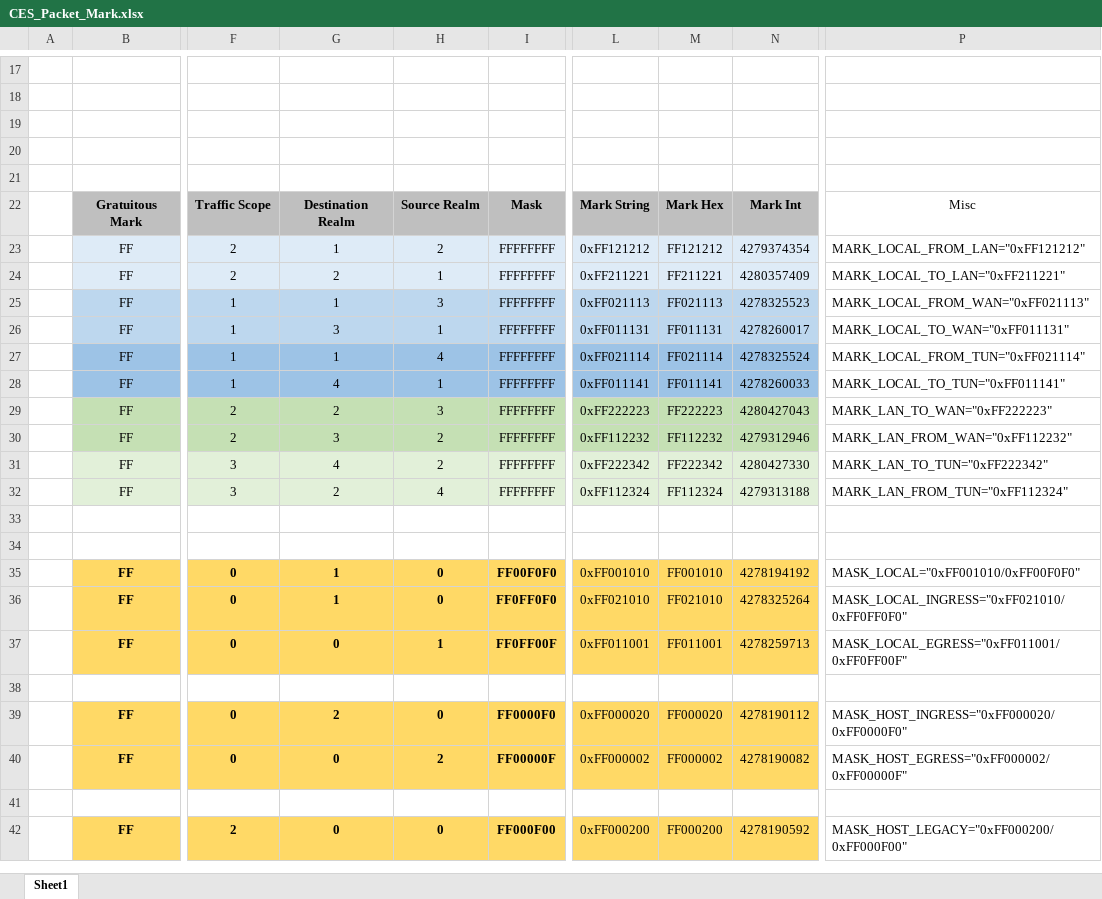
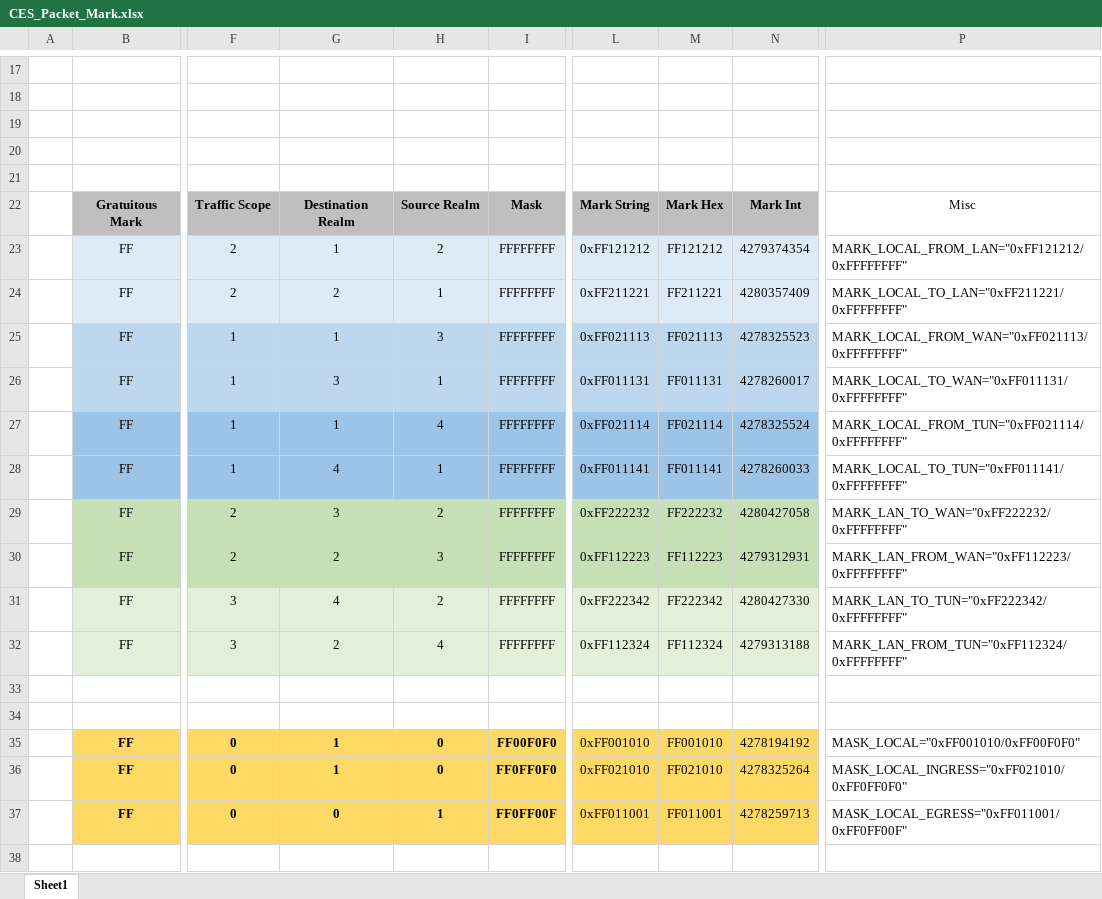
Before and after one commit to Aalto5G/CustomerEdgeSwitching, an Excel workbook: CES_Packet_Mark.xlsx, sheet Sheet1, drawn as a sheet; only a part is shown, gaps mark what is left out; the shorter side is filled out with more unchanged rows; values as stored, in another font and other column widths than the file's, no borders; the diff names each change by its address in the sheet, - before the commit and + after, or states it on an @@ line.

Commit message:
Fixed bug from previous commit. packet marks LAN-WAN and LAN-TUN

```diff
--- a/CES_Packet_Mark.xlsx (sheet Sheet1)
+++ b/CES_Packet_Mark.xlsx (sheet Sheet1)
-P23: MARK_LOCAL_FROM_LAN="0xFF121212"
+P23: MARK_LOCAL_FROM_LAN="0xFF121212/0xFFFFFFFF"
-P24: MARK_LOCAL_TO_LAN="0xFF211221"
+P24: MARK_LOCAL_TO_LAN="0xFF211221/0xFFFFFFFF"
-P25: MARK_LOCAL_FROM_WAN="0xFF021113"
+P25: MARK_LOCAL_FROM_WAN="0xFF021113/0xFFFFFFFF"
-P26: MARK_LOCAL_TO_WAN="0xFF011131"
+P26: MARK_LOCAL_TO_WAN="0xFF011131/0xFFFFFFFF"
-P27: MARK_LOCAL_FROM_TUN="0xFF021114"
+P27: MARK_LOCAL_FROM_TUN="0xFF021114/0xFFFFFFFF"
-P28: MARK_LOCAL_TO_TUN="0xFF011141"
+P28: MARK_LOCAL_TO_TUN="0xFF011141/0xFFFFFFFF"
-G29: 2
+G29: 3
-H29: 3
+H29: 2
-L29: 0xFF222223
+L29: 0xFF222232
-M29: FF222223
+M29: FF222232
-N29: 4280427043
+N29: 4280427058
-P29: MARK_LAN_TO_WAN="0xFF222223"
+P29: MARK_LAN_TO_WAN="0xFF222232/0xFFFFFFFF"
-G30: 3
+G30: 2
-H30: 2
+H30: 3
-L30: 0xFF112232
+L30: 0xFF112223
-M30: FF112232
+M30: FF112223
-N30: 4279312946
+N30: 4279312931
-P30: MARK_LAN_FROM_WAN="0xFF112232"
+P30: MARK_LAN_FROM_WAN="0xFF112223/0xFFFFFFFF"
-P31: MARK_LAN_TO_TUN="0xFF222342"
+P31: MARK_LAN_TO_TUN="0xFF222342/0xFFFFFFFF"
-P32: MARK_LAN_FROM_TUN="0xFF112324"
+P32: MARK_LAN_FROM_TUN="0xFF112324/0xFFFFFFFF"
```
